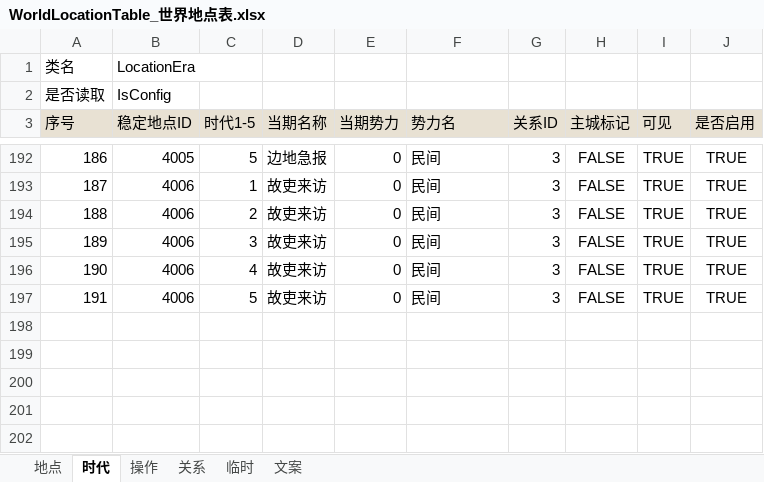
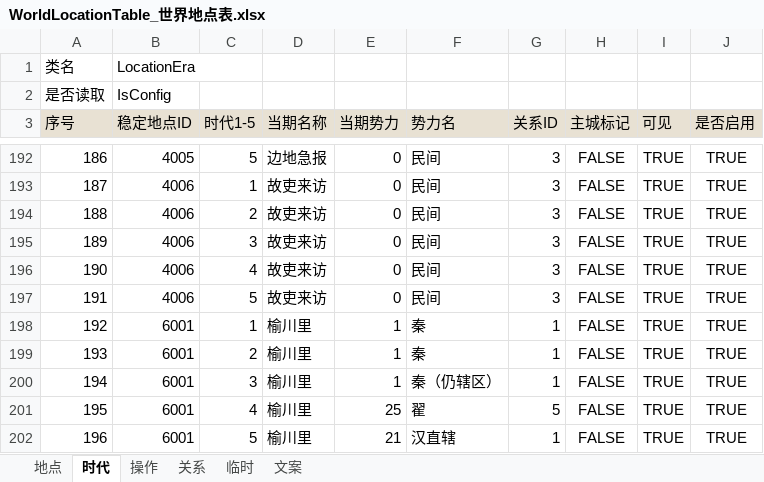
Before and after one commit to Ryan1566/Chaos_excel, an Excel workbook: WorldLocationTable_世界地点表.xlsx, sheet 时代, drawn as a sheet; only a part is shown, gaps mark what is left out; values as stored, in another font and other column widths than the file's, no borders; the diff names each change by its address in the sheet, - before the commit and + after, or states it on an @@ line.

Commit message:
添加玩家主城位置

```diff
--- a/WorldLocationTable_世界地点表.xlsx (sheet 时代)
+++ b/WorldLocationTable_世界地点表.xlsx (sheet 时代)
+row 198: 192 | 6001 | 1 | 榆川里 | 1 | 秦 | 1 | FALSE | TRUE | TRUE
+row 199: 193 | 6001 | 2 | 榆川里 | 1 | 秦 | 1 | FALSE | TRUE | TRUE
+row 200: 194 | 6001 | 3 | 榆川里 | 1 | 秦（仍辖区） | 1 | FALSE | TRUE | TRUE
+row 201: 195 | 6001 | 4 | 榆川里 | 25 | 翟 | 5 | FALSE | TRUE | TRUE
+row 202: 196 | 6001 | 5 | 榆川里 | 21 | 汉直辖 | 1 | FALSE | TRUE | TRUE
```
Also changed, not shown: sheet 地点, sheet 文案.
